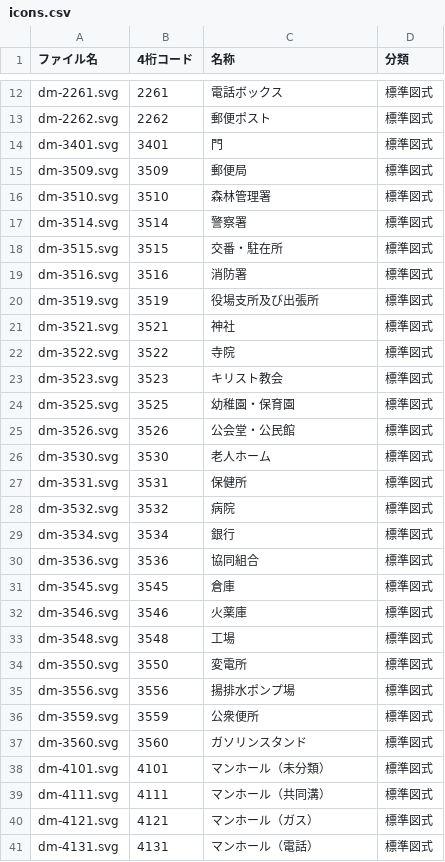
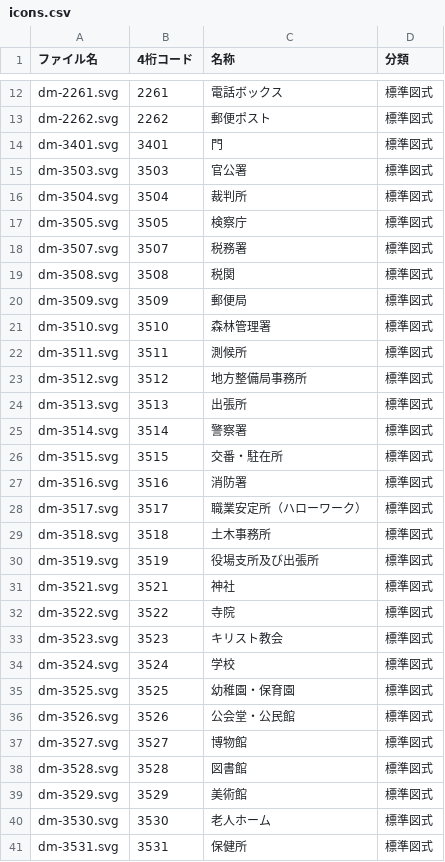
Before and after one commit to shiwaku/dm-sprite, a CSV file: data/icons.csv, drawn as a sheet; only a part is shown, gaps mark what is left out; the shorter side is filled out with more unchanged rows; the diff covers the shown part only; the diff names each change by its address in the sheet, - before the commit and + after, or states it on an @@ line.

```diff
--- a/data/icons.csv
+++ b/data/icons.csv
+row 15: dm-3503.svg | 3503 | 官公署 | 標準図式
+row 16: dm-3504.svg | 3504 | 裁判所 | 標準図式
+row 17: dm-3505.svg | 3505 | 検察庁 | 標準図式
+row 18: dm-3507.svg | 3507 | 税務署 | 標準図式
+row 19: dm-3508.svg | 3508 | 税関 | 標準図式
+row 22: dm-3511.svg | 3511 | 測候所 | 標準図式
+row 23: dm-3512.svg | 3512 | 地方整備局事務所 | 標準図式
+row 24: dm-3513.svg | 3513 | 出張所 | 標準図式
+row 28: dm-3517.svg | 3517 | 職業安定所（ハローワーク） | 標準図式
+row 29: dm-3518.svg | 3518 | 土木事務所 | 標準図式
+row 34: dm-3524.svg | 3524 | 学校 | 標準図式
+row 37: dm-3527.svg | 3527 | 博物館 | 標準図式
+row 38: dm-3528.svg | 3528 | 図書館 | 標準図式
+row 39: dm-3529.svg | 3529 | 美術館 | 標準図式
```
Also changed, not shown: 5 added rows elsewhere in this file, 20 other files.
